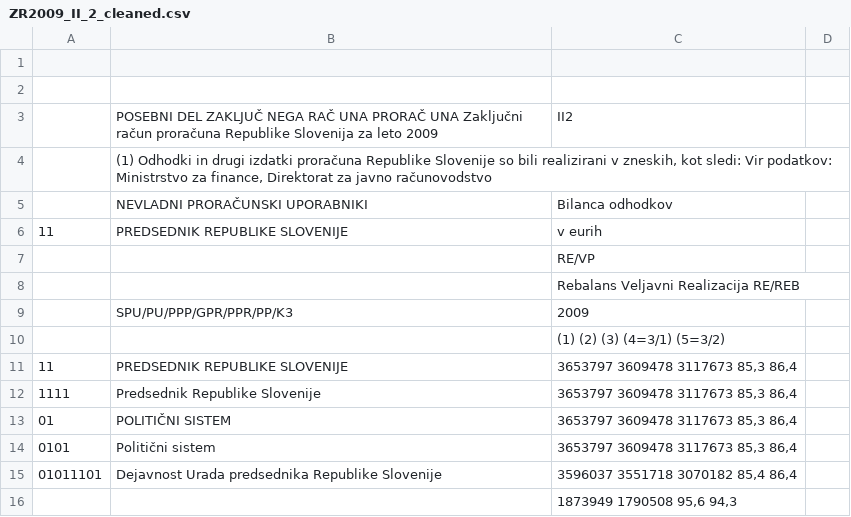
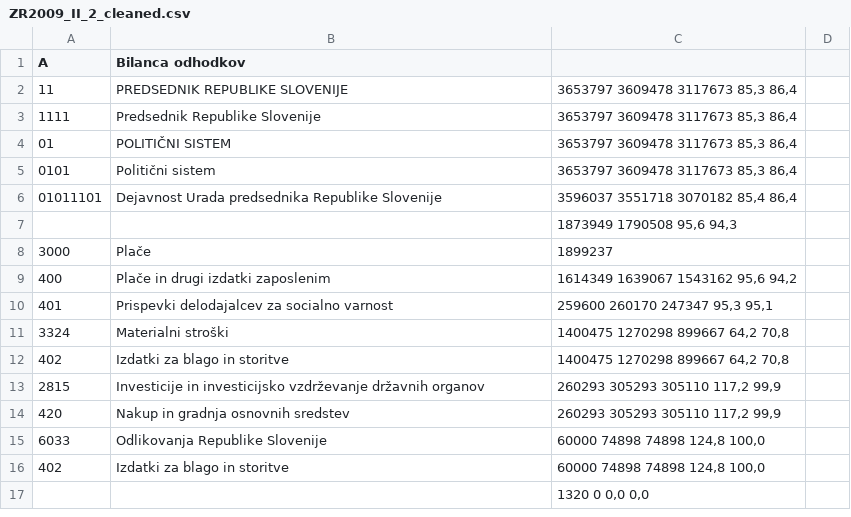
Before and after one commit to zejn/prrorracun, a CSV file: final/posebni/ZR2009_II_2_cleaned.csv, drawn as a sheet; only a part is shown; the shorter side is filled out with more unchanged rows.

```diff
--- a/final/posebni/ZR2009_II_2_cleaned.csv
+++ b/final/posebni/ZR2009_II_2_cleaned.csv
@@ -1,11 +1,2 @@
-"",""," ",""
-"",""," ",""
-""," POSEBNI DEL ZAKLJUČ NEGA RAČ UNA PRORAČ UNA Zaključni račun proračuna Republike Slovenija za leto 2009","II2 ",""
-"","(1) Odhodki in drugi izdatki proračuna Republike Slovenije so bili realizirani v zneskih, kot sledi: Vir podatkov: Ministrstvo za finance, Direktorat za javno računovodstvo","",""
-"","NEVLADNI PRORAČUNSKI UPORABNIKI","Bilanca odhodkov",""
-"11","PREDSEDNIK REPUBLIKE SLOVENIJE","v eurih",""
-"","","RE/VP",""
-"","","Rebalans Veljavni Realizacija RE/REB",""
-""," SPU/PU/PPP/GPR/PPR/PP/K3","2009",""
-"","","(1) (2) (3) (4=3/1) (5=3/2)",""
+"A","Bilanca odhodkov","",""
 "11","PREDSEDNIK REPUBLIKE SLOVENIJE","3653797 3609478 3117673 85,3 86,4",""
```
Also changed, not shown: final/posebni/ZR2007_II_2_cleaned.csv, final/posebni/ZR2008-005-II_2_POSEBNI_DEL_ZR_PRORACUNA_cleaned.csv, 2 other files.
